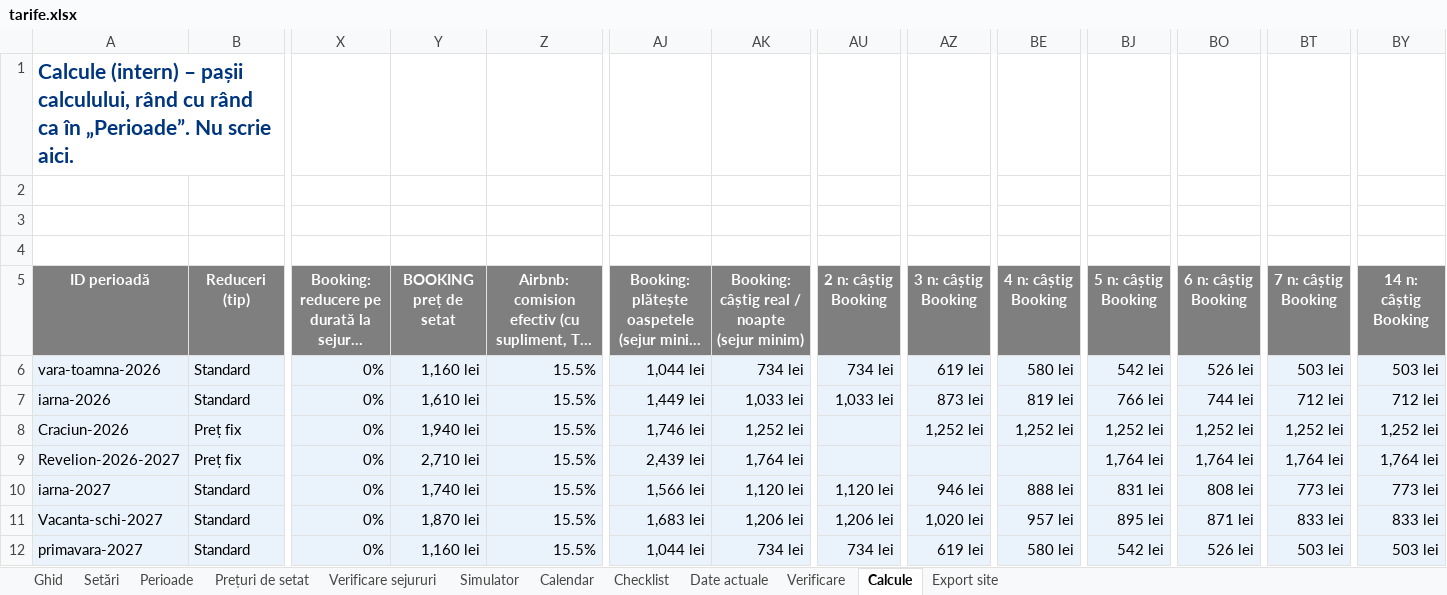
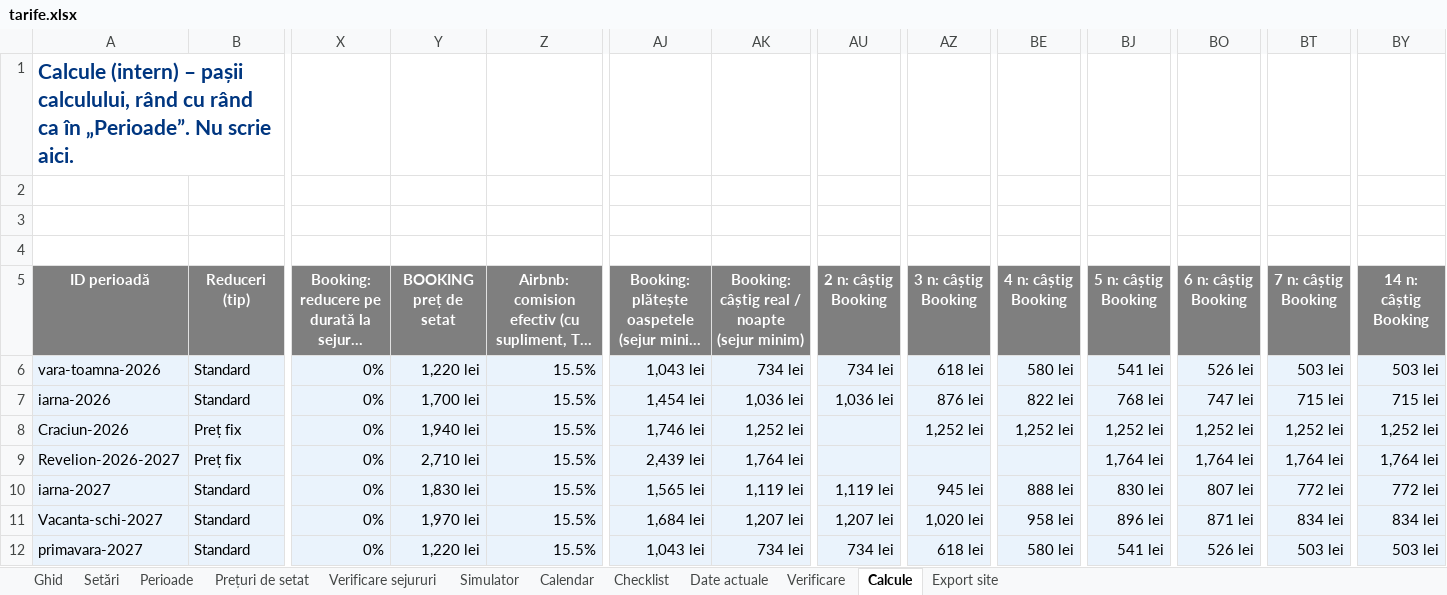
Before and after one commit to rezervari/Travel-Concept-Silver-Mountain, an Excel workbook: pricing/tarife.xlsx, sheet Calcule, drawn as a sheet; only a part is shown, gaps mark what is left out; long unchanged cells end in …; values as stored, in another font and other column widths than the file's, no borders; the diff names each change by its address in the sheet, - before the commit and + after, or states it on an @@ line.

Commit message:
Genius Booking 10% (Excel prin generator, doar perioadele Standard) + lista Booking +5%; comparatia de pe site include Genius

```diff
--- a/pricing/tarife.xlsx (sheet Calcule)
+++ b/pricing/tarife.xlsx (sheet Calcule)
-Y6 (BOOKING preț de setat): 1,160 lei
+Y6 (BOOKING preț de setat): 1,220 lei
-AJ6: 1,044 lei
+AJ6: 1,043 lei
-AZ6 (3 n: câștig Booking): 619 lei
+AZ6 (3 n: câștig Booking): 618 lei
-BJ6 (5 n: câștig Booking): 542 lei
+BJ6 (5 n: câștig Booking): 541 lei
-Y7 (BOOKING preț de setat): 1,610 lei
+Y7 (BOOKING preț de setat): 1,700 lei
-AJ7: 1,449 lei
+AJ7: 1,454 lei
-AK7: 1,033 lei
+AK7: 1,036 lei
-AU7 (2 n: câștig Booking): 1,033 lei
+AU7 (2 n: câștig Booking): 1,036 lei
-AZ7 (3 n: câștig Booking): 873 lei
+AZ7 (3 n: câștig Booking): 876 lei
-BE7 (4 n: câștig Booking): 819 lei
+BE7 (4 n: câștig Booking): 822 lei
-BJ7 (5 n: câștig Booking): 766 lei
+BJ7 (5 n: câștig Booking): 768 lei
-BO7 (6 n: câștig Booking): 744 lei
+BO7 (6 n: câștig Booking): 747 lei
-BT7 (7 n: câștig Booking): 712 lei
+BT7 (7 n: câștig Booking): 715 lei
-BY7 (14 n: câștig Booking): 712 lei
+BY7 (14 n: câștig Booking): 715 lei
-Y10 (BOOKING preț de setat): 1,740 lei
+Y10 (BOOKING preț de setat): 1,830 lei
-AJ10: 1,566 lei
+AJ10: 1,565 lei
-AK10: 1,120 lei
+AK10: 1,119 lei
-AU10 (2 n: câștig Booking): 1,120 lei
+AU10 (2 n: câștig Booking): 1,119 lei
-AZ10 (3 n: câștig Booking): 946 lei
+AZ10 (3 n: câștig Booking): 945 lei
-BJ10 (5 n: câștig Booking): 831 lei
+BJ10 (5 n: câștig Booking): 830 lei
-BO10 (6 n: câștig Booking): 808 lei
+BO10 (6 n: câștig Booking): 807 lei
-BT10 (7 n: câștig Booking): 773 lei
+BT10 (7 n: câștig Booking): 772 lei
-BY10 (14 n: câștig Booking): 773 lei
+BY10 (14 n: câștig Booking): 772 lei
-Y11 (BOOKING preț de setat): 1,870 lei
+Y11 (BOOKING preț de setat): 1,970 lei
-AJ11: 1,683 lei
+AJ11: 1,684 lei
-AK11: 1,206 lei
+AK11: 1,207 lei
-AU11 (2 n: câștig Booking): 1,206 lei
+AU11 (2 n: câștig Booking): 1,207 lei
-BE11 (4 n: câștig Booking): 957 lei
+BE11 (4 n: câștig Booking): 958 lei
-BJ11 (5 n: câștig Booking): 895 lei
+BJ11 (5 n: câștig Booking): 896 lei
-BT11 (7 n: câștig Booking): 833 lei
+BT11 (7 n: câștig Booking): 834 lei
-BY11 (14 n: câștig Booking): 833 lei
+BY11 (14 n: câștig Booking): 834 lei
-Y12 (BOOKING preț de setat): 1,160 lei
+Y12 (BOOKING preț de setat): 1,220 lei
-AJ12: 1,044 lei
+AJ12: 1,043 lei
-AZ12 (3 n: câștig Booking): 619 lei
+AZ12 (3 n: câștig Booking): 618 lei
-BJ12 (5 n: câștig Booking): 542 lei
+BJ12 (5 n: câștig Booking): 541 lei
```
Also changed, not shown: sheet Calendar, sheet Simulator, sheet Prețuri de setat, sheet Date actuale, sheet Verificare sejururi, sheet Setări, 2 more sheets, formulas that keep their value, 6 other files.
